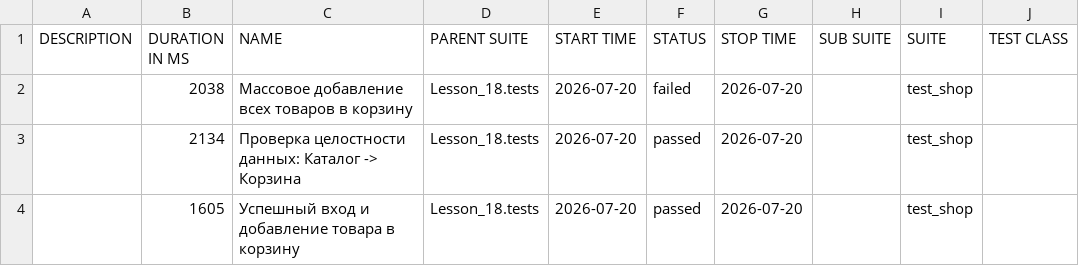
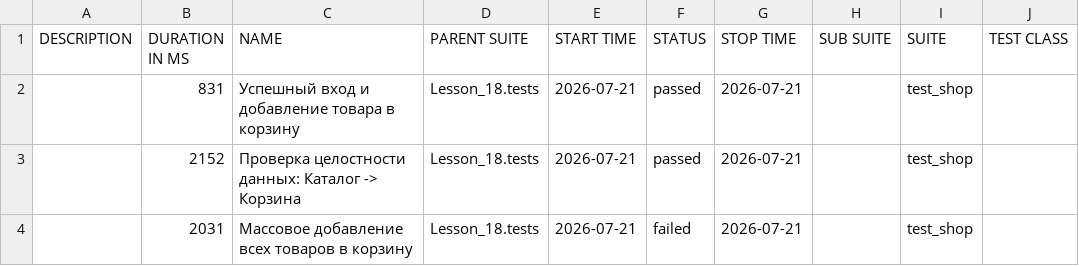
Before and after one commit to Ar4ipraha/automation, a CSV file: data/suites.csv, drawn as a sheet; only a part is shown; the diff names each change by its address in the sheet, - before the commit and + after, or states it on an @@ line.

```diff
--- a/data/suites.csv
+++ b/data/suites.csv
-B2 (DURATION IN MS): 2038
+B2 (DURATION IN MS): 831
-C2 (NAME): Массовое добавление всех товаров в корзину
+C2 (NAME): Успешный вход и добавление товара в корзину
-E2:E4 (START TIME): 2026-07-20
+E2:E4 (START TIME): 2026-07-21
-F2 (STATUS): failed
+F2 (STATUS): passed
-G2:G4 (STOP TIME): 2026-07-20
+G2:G4 (STOP TIME): 2026-07-21
-B3 (DURATION IN MS): 2134
+B3 (DURATION IN MS): 2152
-B4 (DURATION IN MS): 1605
+B4 (DURATION IN MS): 2031
-C4 (NAME): Успешный вход и добавление товара в корзину
+C4 (NAME): Массовое добавление всех товаров в корзину
-F4 (STATUS): passed
+F4 (STATUS): failed
```
Also changed, not shown: 52 other files.
